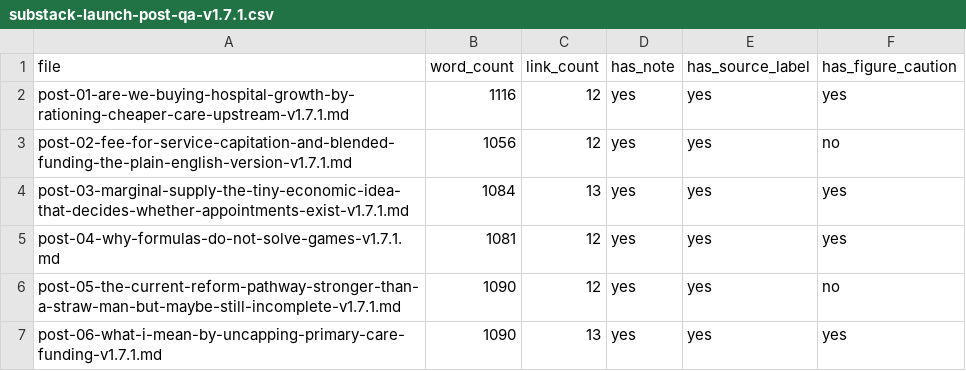
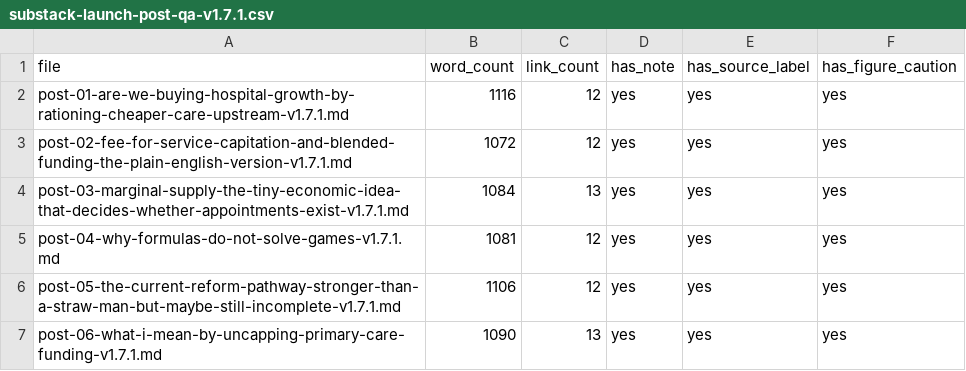
Before and after one commit to edithatogo/gtpcnz, a CSV file: docs/substack-ready/substack-launch-post-qa-v1.7.1.csv, drawn as a sheet.

Commit message:
docs(substack): harden first six figure captions v1.7.1

```diff
--- a/docs/substack-ready/substack-launch-post-qa-v1.7.1.csv
+++ b/docs/substack-ready/substack-launch-post-qa-v1.7.1.csv
@@ -2,6 +2,6 @@ file,word_count,link_count,has_note,has_source_label,has_figure_caution
 post-01-are-we-buying-hospital-growth-by-rationing-cheaper-care-upstream-v1.7.1.md,1116,12,yes,yes,yes
-post-02-fee-for-service-capitation-and-blended-funding-the-plain-english-version-v1.7.1.md,1056,12,yes,yes,no
+post-02-fee-for-service-capitation-and-blended-funding-the-plain-english-version-v1.7.1.md,1072,12,yes,yes,yes
 post-03-marginal-supply-the-tiny-economic-idea-that-decides-whether-appointments-exist-v1.7.1.md,1084,13,yes,yes,yes
 post-04-why-formulas-do-not-solve-games-v1.7.1.md,1081,12,yes,yes,yes
-post-05-the-current-reform-pathway-stronger-than-a-straw-man-but-maybe-still-incomplete-v1.7.1.md,1090,12,yes,yes,no
+post-05-the-current-reform-pathway-stronger-than-a-straw-man-but-maybe-still-incomplete-v1.7.1.md,1106,12,yes,yes,yes
 post-06-what-i-mean-by-uncapping-primary-care-funding-v1.7.1.md,1090,13,yes,yes,yes
```
Also changed, not shown: outputs/substack-launch-post-qa-v1.7.1.csv, 4 other files.
